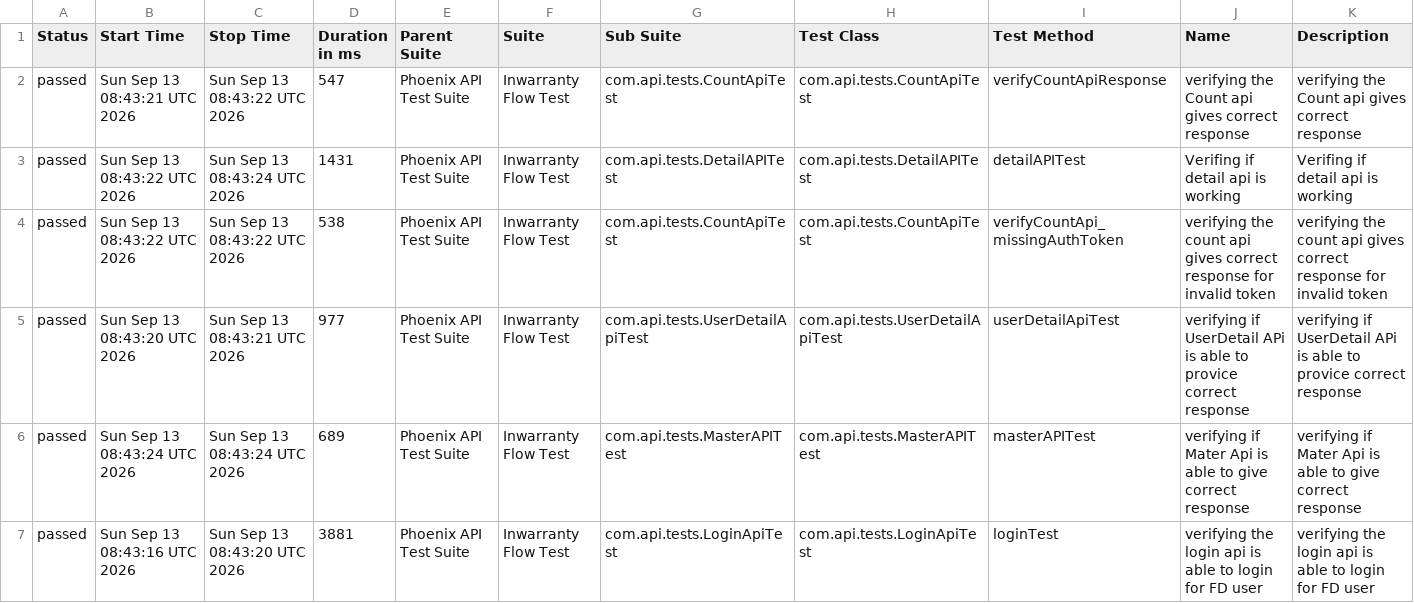
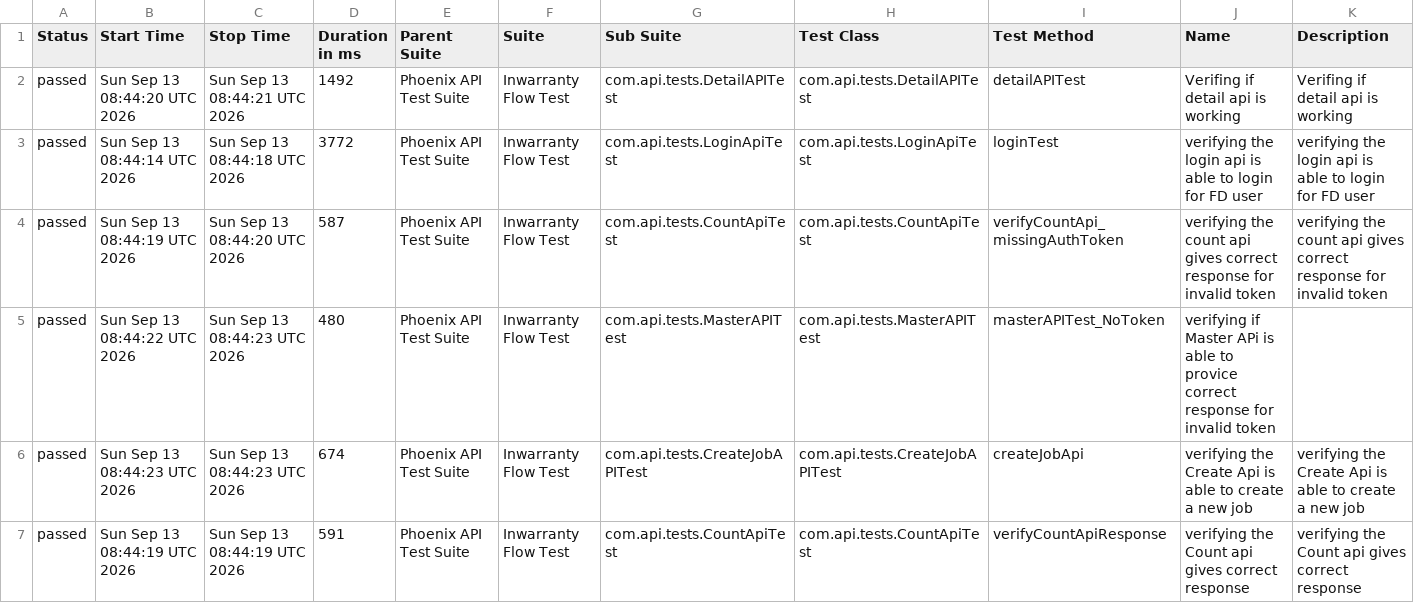
Before and after one commit to RanjaniManuel/PhoenixTestAutomationFramework, a CSV file: data/suites.csv, drawn as a sheet; only a part is shown; the diff covers the shown part only.

```diff
--- a/data/suites.csv
+++ b/data/suites.csv
@@ -1,7 +1,7 @@
 "Status","Start Time","Stop Time","Duration in ms","Parent Suite","Suite","Sub Suite","Test Class","Test Method","Name","Description"
-"passed","Sun Sep 13 08:43:21 UTC 2026","Sun Sep 13 08:43:22 UTC 2026","547","Phoenix API Test Suite","Inwarranty Flow Test","com.api.tests.CountApiTest","com.api.tests.CountApiTest","verifyCountApiResponse","verifying the Count api gives correct response","verifying the Count api gives correct response"
-"passed","Sun Sep 13 08:43:22 UTC 2026","Sun Sep 13 08:43:24 UTC 2026","1431","Phoenix API Test Suite","Inwarranty Flow Test","com.api.tests.DetailAPITest","com.api.tests.DetailAPITest","detailAPITest","Verifing if  detail api is working ","Verifing if  detail api is working "
-"passed","Sun Sep 13 08:43:22 UTC 2026","Sun Sep 13 08:43:22 UTC 2026","538","Phoenix API Test Suite","Inwarranty Flow Test","com.api.tests.CountApiTest","com.api.tests.CountApiTest","verifyCountApi_missingAuthToken","verifying the count api gives correct response for invalid token","verifying the count api gives correct response for invalid token"
-"passed","Sun Sep 13 08:43:20 UTC 2026","Sun Sep 13 08:43:21 UTC 2026","977","Phoenix API Test Suite","Inwarranty Flow Test","com.api.tests.UserDetailApiTest","com.api.tests.UserDetailApiTest","userDetailApiTest","verifying if UserDetail APi is able to provice correct response","verifying if UserDetail APi is able to provice correct response"
-"passed","Sun Sep 13 08:43:24 UTC 2026","Sun Sep 13 08:43:24 UTC 2026","689","Phoenix API Test Suite","Inwarranty Flow Test","com.api.tests.MasterAPITest","com.api.tests.MasterAPITest","masterAPITest","verifying if Mater Api is able to give correct response","verifying if Mater Api is able to give correct response"
-"passed","Sun Sep 13 08:43:16 UTC 2026","Sun Sep 13 08:43:20 UTC 2026","3881","Phoenix API Test Suite","Inwarranty Flow Test","com.api.tests.LoginApiTest","com.api.tests.LoginApiTest","loginTest","verifying the login api is able to login for FD user","verifying the login api is able to login for FD user"
+"passed","Sun Sep 13 08:44:20 UTC 2026","Sun Sep 13 08:44:21 UTC 2026","1492","Phoenix API Test Suite","Inwarranty Flow Test","com.api.tests.DetailAPITest","com.api.tests.DetailAPITest","detailAPITest","Verifing if  detail api is working ","Verifing if  detail api is working "
+"passed","Sun Sep 13 08:44:14 UTC 2026","Sun Sep 13 08:44:18 UTC 2026","3772","Phoenix API Test Suite","Inwarranty Flow Test","com.api.tests.LoginApiTest","com.api.tests.LoginApiTest","loginTest","verifying the login api is able to login for FD user","verifying the login api is able to login for FD user"
+"passed","Sun Sep 13 08:44:19 UTC 2026","Sun Sep 13 08:44:20 UTC 2026","587","Phoenix API Test Suite","Inwarranty Flow Test","com.api.tests.CountApiTest","com.api.tests.CountApiTest","verifyCountApi_missingAuthToken","verifying the count api gives correct response for invalid token","verifying the count api gives correct response for invalid token"
+"passed","Sun Sep 13 08:44:22 UTC 2026","Sun Sep 13 08:44:23 UTC 2026","480","Phoenix API Test Suite","Inwarranty Flow Test","com.api.tests.MasterAPITest","com.api.tests.MasterAPITest","masterAPITest_NoToken","verifying if Master APi is able to provice correct response for invalid token",""
+"passed","Sun Sep 13 08:44:23 UTC 2026","Sun Sep 13 08:44:23 UTC 2026","674","Phoenix API Test Suite","Inwarranty Flow Test","com.api.tests.CreateJobAPITest","com.api.tests.CreateJobAPITest","createJobApi","verifying the Create Api is able to create a new job","verifying the Create Api is able to create a new job"
+"passed","Sun Sep 13 08:44:19 UTC 2026","Sun Sep 13 08:44:19 UTC 2026","591","Phoenix API Test Suite","Inwarranty Flow Test","com.api.tests.CountApiTest","com.api.tests.CountApiTest","verifyCountApiResponse","verifying the Count api gives correct response","verifying the Count api gives correct response"
```
Also changed, not shown: 14 edited cells elsewhere in this file, data/behaviors.csv, 49 other files.
